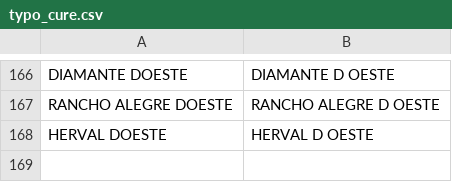
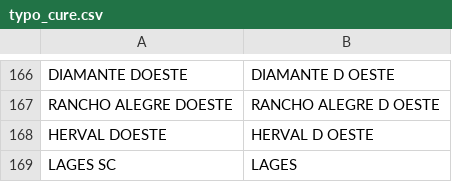
Before and after one commit to LorenzoFioravanti94/brazil-ecommerce-analytics, a CSV file: brz_ecommerce_backend/seeds/typo_cure.csv, drawn as a sheet; only a part is shown, gaps mark what is left out.

Commit message:
added another exception

```diff
--- a/brz_ecommerce_backend/seeds/typo_cure.csv
+++ b/brz_ecommerce_backend/seeds/typo_cure.csv
@@ -168 +168,2 @@ RANCHO ALEGRE DOESTE,RANCHO ALEGRE D OESTE
 HERVAL DOESTE,HERVAL D OESTE
+LAGES SC,LAGES
```
